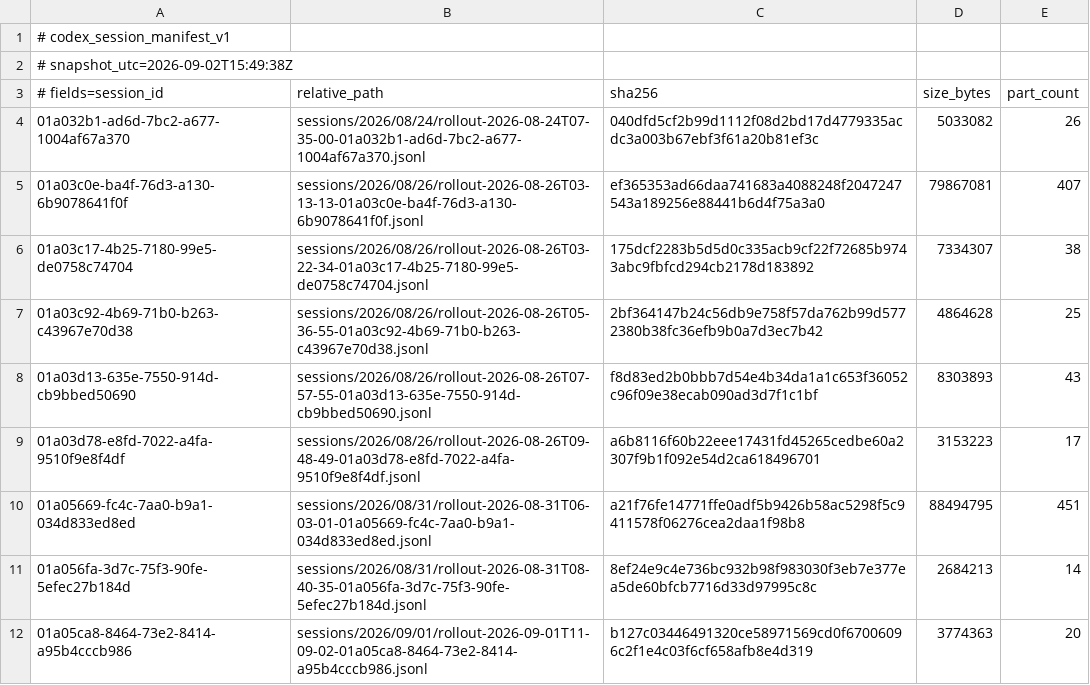
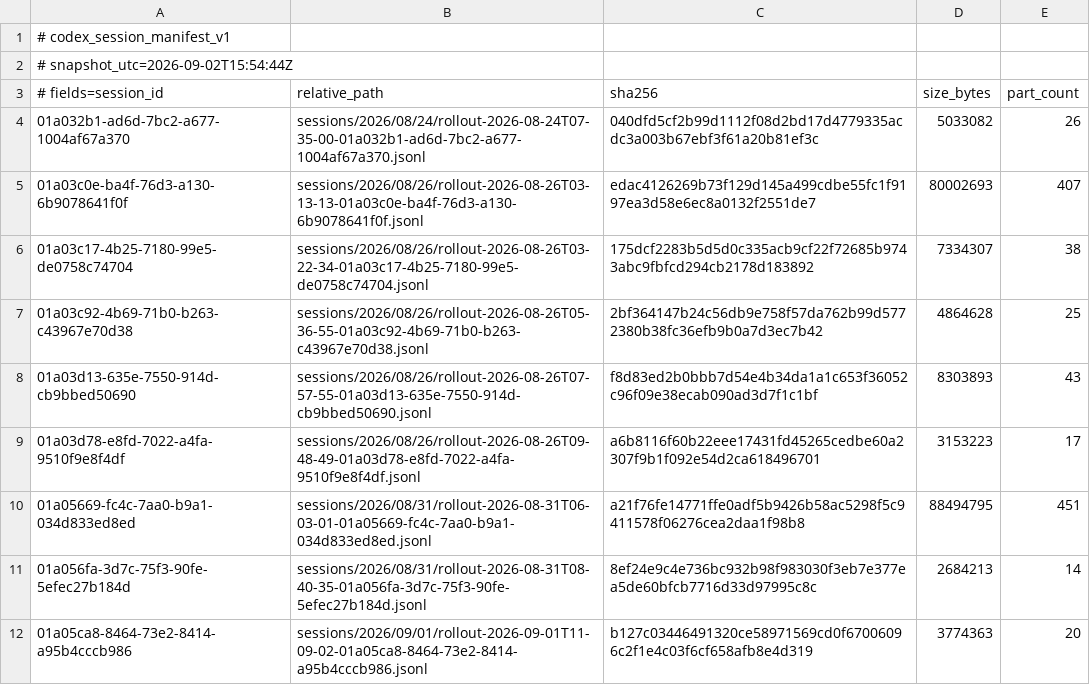
Before and after one commit to QuiverDance/codex-backup, a TSV file: .codex/session_manifest.tsv, drawn as a sheet.

```diff
--- a/.codex/session_manifest.tsv
+++ b/.codex/session_manifest.tsv
@@ -1,6 +1,6 @@
 # codex_session_manifest_v1
-# snapshot_utc=2026-09-02T15:49:38Z
+# snapshot_utc=2026-09-02T15:54:44Z
 # fields=session_id	relative_path	sha256	size_bytes	part_count
 01a032b1-ad6d-7bc2-a677-1004af67a370	sessions/2026/08/24/rollout-2026-08-24T07-35-00-01a032b1-ad6d-7bc2-a677-1004af67a370.jsonl	040dfd5cf2b99d1112f08d2bd17d4779335acdc3a003b67ebf3f61a20b81ef3c	5033082	26
-01a03c0e-ba4f-76d3-a130-6b9078641f0f	sessions/2026/08/26/rollout-2026-08-26T03-13-13-01a03c0e-ba4f-76d3-a130-6b9078641f0f.jsonl	ef365353ad66daa741683a4088248f2047247543a189256e88441b6d4f75a3a0	79867081	407
+01a03c0e-ba4f-76d3-a130-6b9078641f0f	sessions/2026/08/26/rollout-2026-08-26T03-13-13-01a03c0e-ba4f-76d3-a130-6b9078641f0f.jsonl	edac4126269b73f129d145a499cdbe55fc1f9197ea3d58e6ec8a0132f2551de7	80002693	407
 01a03c17-4b25-7180-99e5-de0758c74704	sessions/2026/08/26/rollout-2026-08-26T03-22-34-01a03c17-4b25-7180-99e5-de0758c74704.jsonl	175dcf2283b5d5d0c335acb9cf22f72685b9743abc9fbfcd294cb2178d183892	7334307	38
```
Also changed, not shown: 1 other file.
